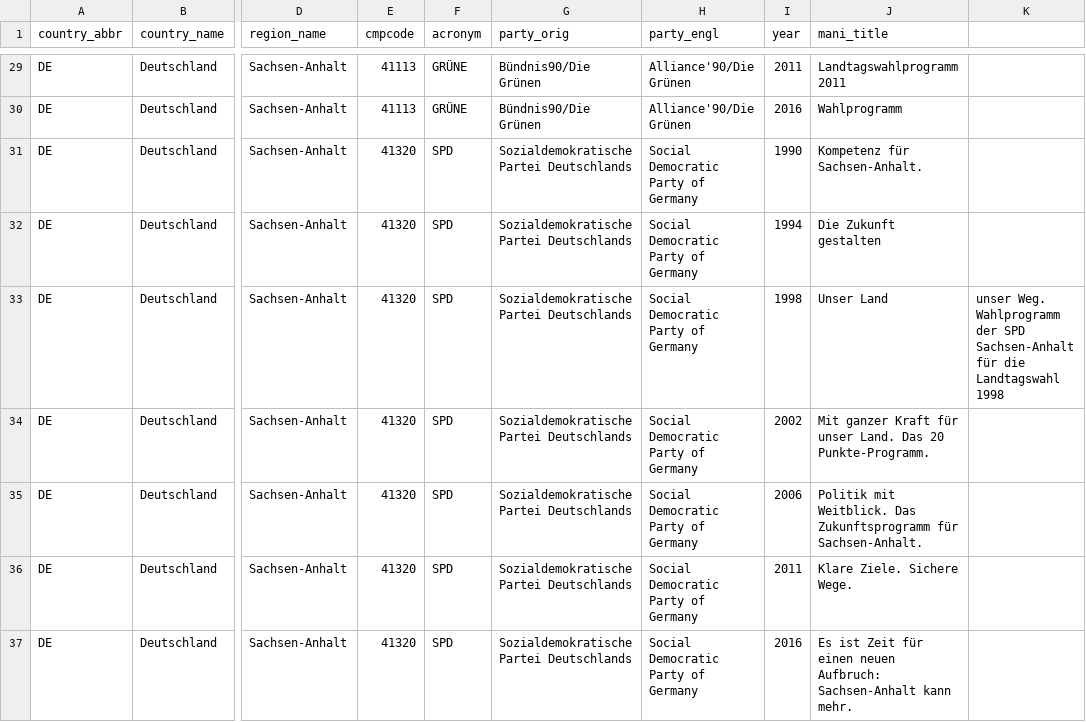
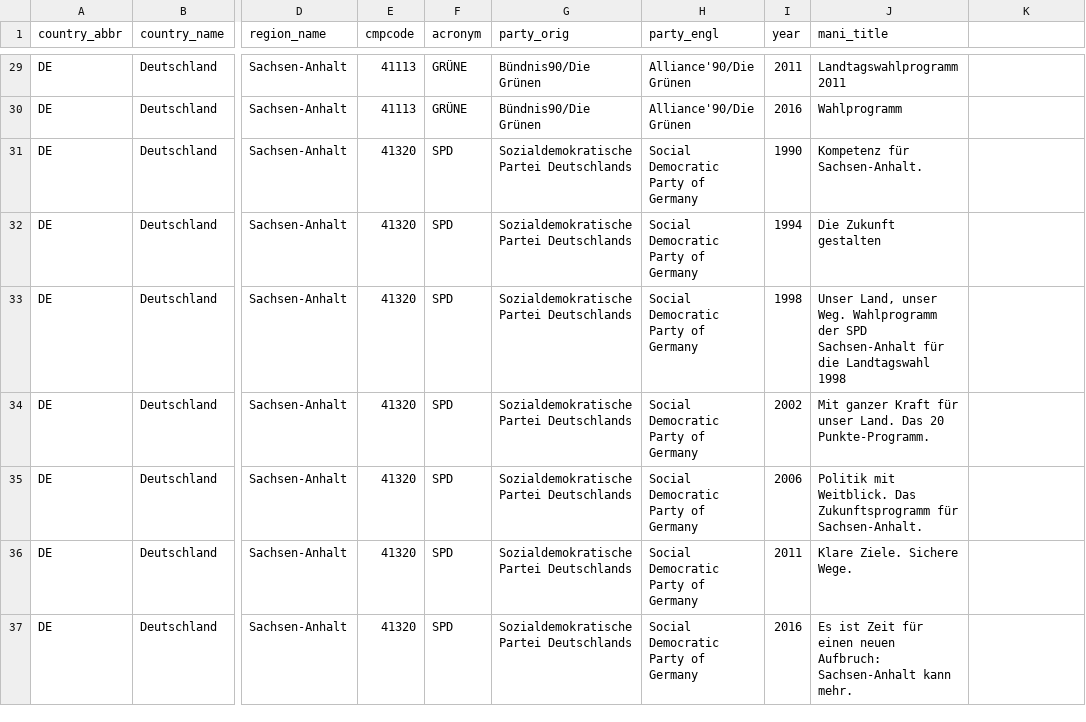
Before and after one commit to julianbernauer/polidoc, a CSV file: regions/germany/de_saanh.csv, drawn as a sheet; only a part is shown, gaps mark what is left out; the diff names each change by its address in the sheet, - before the commit and + after, or states it on an @@ line.

Commit message:
Update de_saanh.csv

```diff
--- a/regions/germany/de_saanh.csv
+++ b/regions/germany/de_saanh.csv
-J33 (mani_title): Unser Land
+J33 (mani_title): Unser Land, unser Weg. Wahlprogramm der SPD Sachsen-Anhalt für die Landtagswahl 1998
-K33: unser Weg. Wahlprogramm der SPD Sachsen-Anhalt für die Landtagswahl 1998
+K33: (empty)
```
